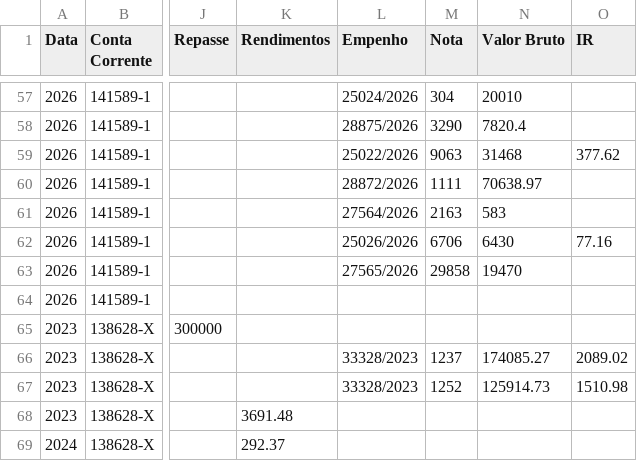
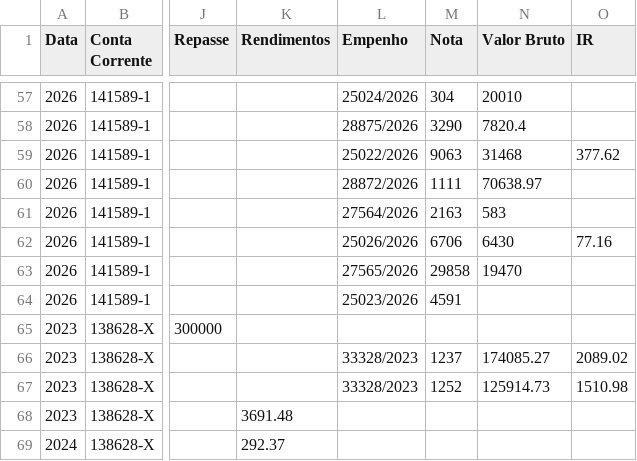
Before and after one commit to controleconveniosmaringa-a11y/controle-emendas, a CSV file: dados.csv, drawn as a sheet; only a part is shown, gaps mark what is left out; the diff names each change by its address in the sheet, - before the commit and + after, or states it on an @@ line.

Commit message:
Atualização contábil em tempo real via painel de controle 📊

```diff
--- a/dados.csv
+++ b/dados.csv
-L64 (Empenho): (empty)
+L64 (Empenho): 25023/2026
-M64 (Nota): (empty)
+M64 (Nota): 4591
```
